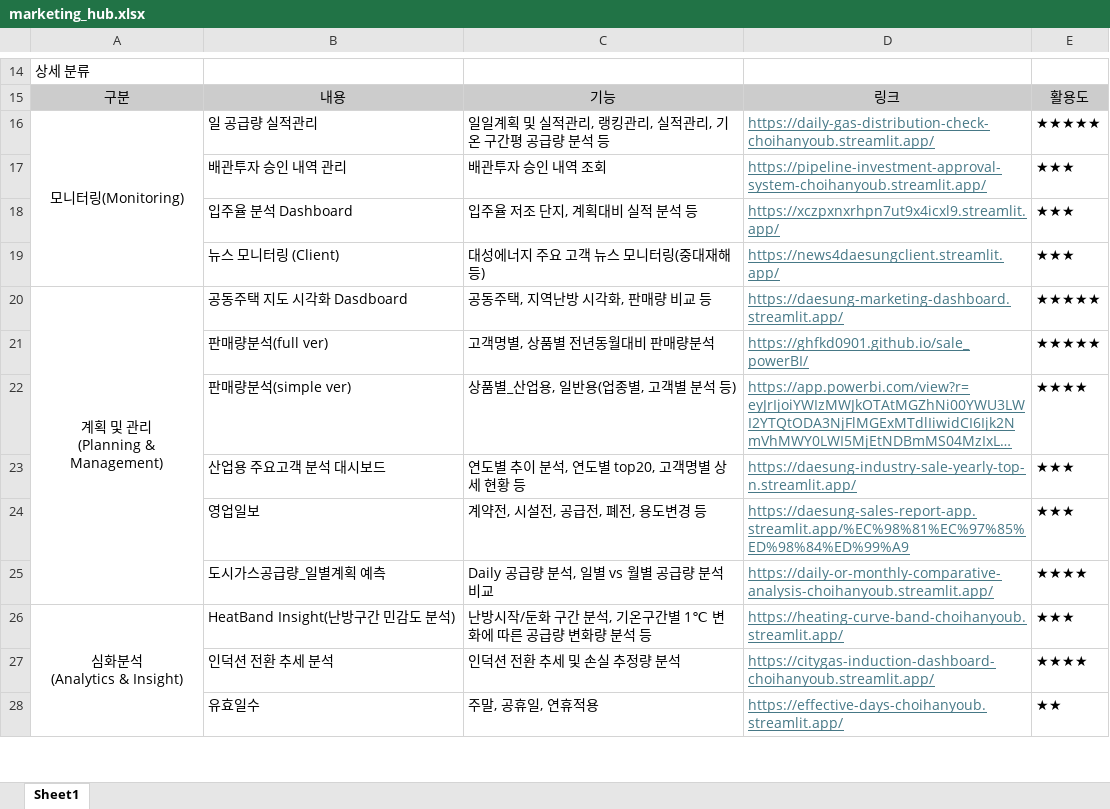
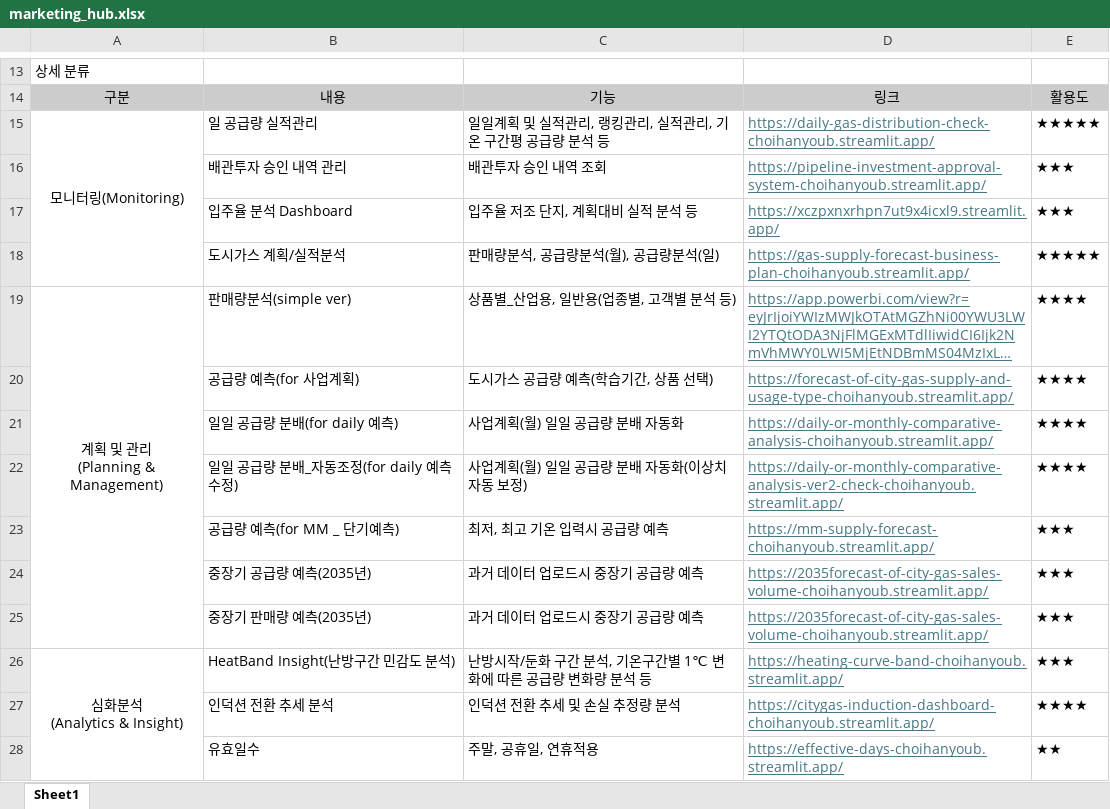
Before and after one commit to Han11112222/Han-Marketing-Division-Smart-Hub, an Excel workbook: marketing_hub.xlsx, sheet Sheet1, drawn as a sheet; only a part is shown, gaps mark what is left out; long unchanged cells end in …; values as stored, in another font and other column widths than the file's, no borders; removed rows and columns are numbered as before the commit, all else as after; ↵ is a line break in a cell; the diff covers the shown part only; the diff names each change by its address in the sheet, - before the commit and + after, or states it on an @@ line.

Commit message:
Add files via upload

```diff
--- a/marketing_hub.xlsx (sheet Sheet1)
+++ b/marketing_hub.xlsx (sheet Sheet1)
-row 19:  | 뉴스 모니터링 (Client) | 대성에너지 주요 고객 뉴스 모니터링(중대재해 등) | https://news4daesungclient.streamlit.app/ | ★★★
-row 20: 계획 및 관리 ↵ (Planning & Management) | 공동주택 지도 시각화 Dasdboard | 공동주택, 지역난방 시각화, 판매량 비교 등 | https://daesung-marketing-dashboard.streamlit.app/ | ★★★★★
-row 21:  | 판매량분석(full ver) | 고객명별, 상품별 전년동월대비 판매량분석 | https://ghfkd0901.github.io/sale_powerBI/ | ★★★★★
+row 18:  | 도시가스 계획/실적분석 | 판매량분석, 공급량분석(월), 공급량분석(일) | https://gas-supply-forecast-business-plan-choihanyoub.streamlit.app/ | ★★★★★
-A19: (empty)
+A19: 계획 및 관리 ↵ (Planning & Management)
+A19:A25 merged
-row 23:  | 산업용 주요고객 분석 대시보드 | 연도별 추이 분석, 연도별 top20, 고객명별 상세 현황 등 | https://daesung-industry-sale-yearly-top-n.streamlit.app/ | ★★★
-row 24:  | 영업일보 | 계약전, 시설전, 공급전, 폐전, 용도변경 등 | https://daesung-sales-report-app.streamlit.app/%EC%98%81%EC%97%85%ED%98%84%ED%99%A9 | ★★★
+row 20:  | 공급량 예측(for 사업계획) | 도시가스 공급량 예측(학습기간, 상품 선택) | https://forecast-of-city-gas-supply-and-usage-type-choihanyoub.streamlit.app/ | ★★★★
-B21: 도시가스공급량_일별계획 예측
+B21: 일일 공급량 분배(for daily 예측)
-C21: Daily 공급량 분석, 일별 vs 월별 공급량 분석 비교
+C21: 사업계획(월) 일일 공급량 분배 자동화
+row 22:  | 일일 공급량 분배_자동조정(for daily 예측 수정) | 사업계획(월) 일일 공급량 분배 자동화(이상치 자동 보정) | https://daily-or-monthly-comparative-analysis-ver2-check-choihanyoub.streamlit.app/ | ★★★★
+row 23:  | 공급량 예측(for MM _ 단기예측) | 최저, 최고 기온 입력시 공급량 예측 | https://mm-supply-forecast-choihanyoub.streamlit.app/ | ★★★
+row 24:  | 중장기 공급량 예측(2035년) | 과거 데이터 업로드시 중장기 공급량 예측 | https://2035forecast-of-city-gas-sales-volume-choihanyoub.streamlit.app/ | ★★★
+row 25:  | 중장기 판매량 예측(2035년) | 과거 데이터 업로드시 중장기 공급량 예측 | https://2035forecast-of-city-gas-sales-volume-choihanyoub.streamlit.app/ | ★★★
```
Also changed, not shown: 6 added rows, 8 removed rows and 3 edited cells elsewhere in this sheet.
